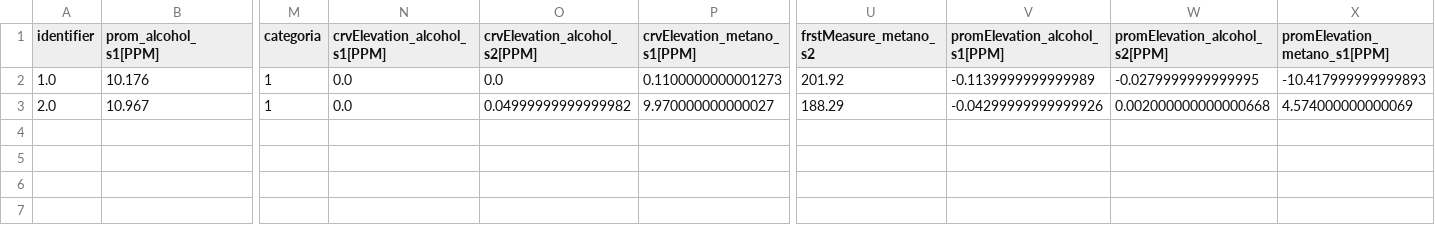
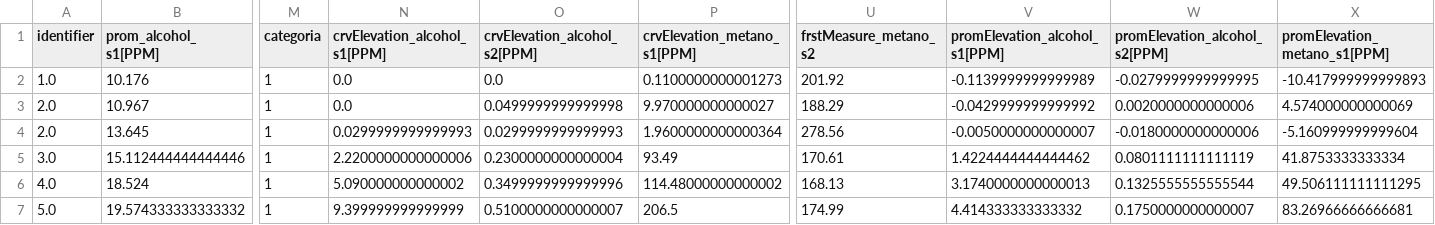
Before and after one commit to victor456472/HMI-Enose, a CSV file: dataframe/dataframe.csv, drawn as a sheet; only a part is shown, gaps mark what is left out; rows hold the shown columns only; the diff names each change by its address in the sheet, - before the commit and + after, or states it on an @@ line.

```diff
--- a/dataframe/dataframe.csv
+++ b/dataframe/dataframe.csv
-O3 (crvElevation_alcohol_s2[PPM]): 0.04999999999999982
+O3 (crvElevation_alcohol_s2[PPM]): 0.0499999999999998
-V3 (promElevation_alcohol_s1[PPM]): -0.04299999999999926
+V3 (promElevation_alcohol_s1[PPM]): -0.0429999999999992
-W3 (promElevation_alcohol_s2[PPM]): 0.002000000000000668
+W3 (promElevation_alcohol_s2[PPM]): 0.0020000000000006
+row 4: 2.0 | 13.645 | 1 | 0.0299999999999993 | 0.0299999999999993 | 1.9600000000000364 | 278.56 | -0.0050000000000007 | -0.0180000000000006 | -5.160999999999604
+row 5: 3.0 | 15.112444444444446 | 1 | 2.2200000000000006 | 0.2300000000000004 | 93.49 | 170.61 | 1.4224444444444462 | 0.0801111111111119 | 41.8753333333334
+row 6: 4.0 | 18.524 | 1 | 5.090000000000002 | 0.3499999999999996 | 114.48000000000002 | 168.13 | 3.1740000000000013 | 0.1325555555555544 | 49.506111111111295
+row 7: 5.0 | 19.574333333333332 | 1 | 9.399999999999999 | 0.5100000000000007 | 206.5 | 174.99 | 4.414333333333332 | 0.1750000000000007 | 83.26966666666681
```
Also changed, not shown: 5 other files.
